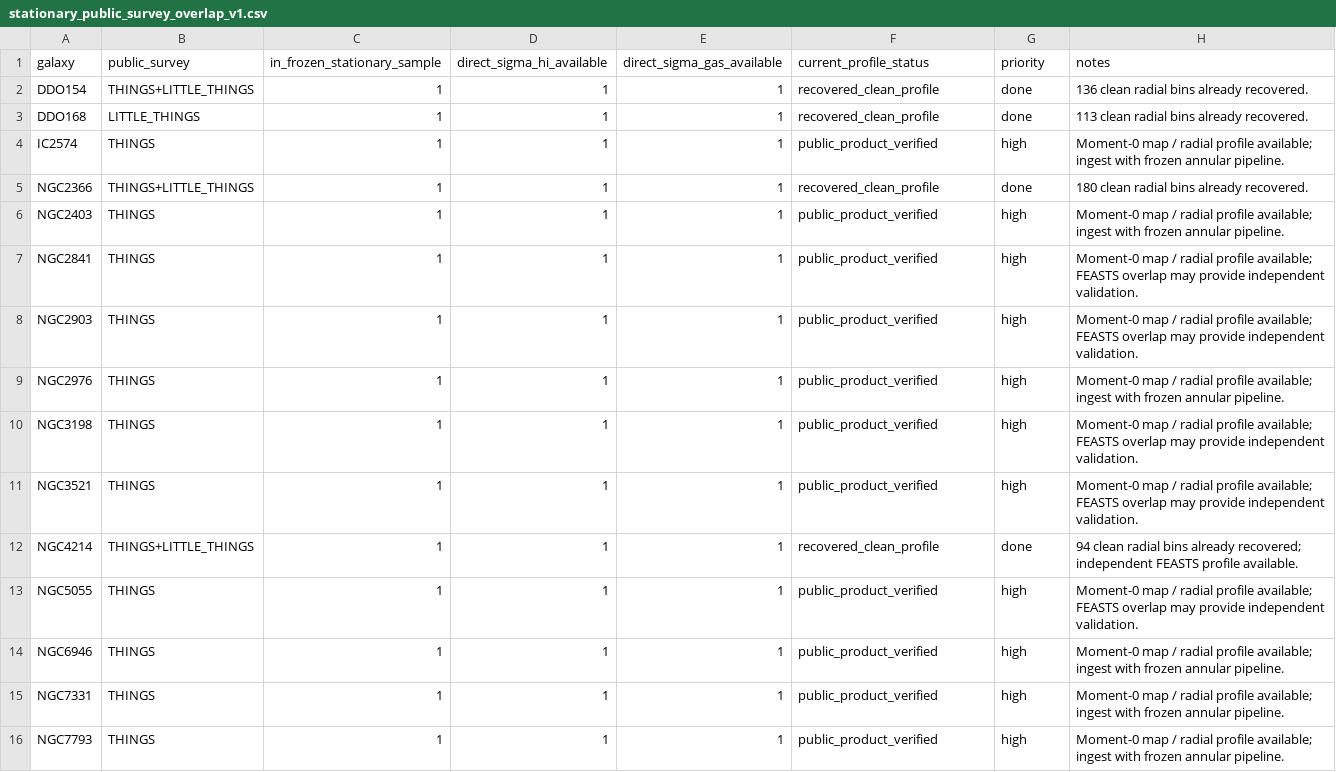
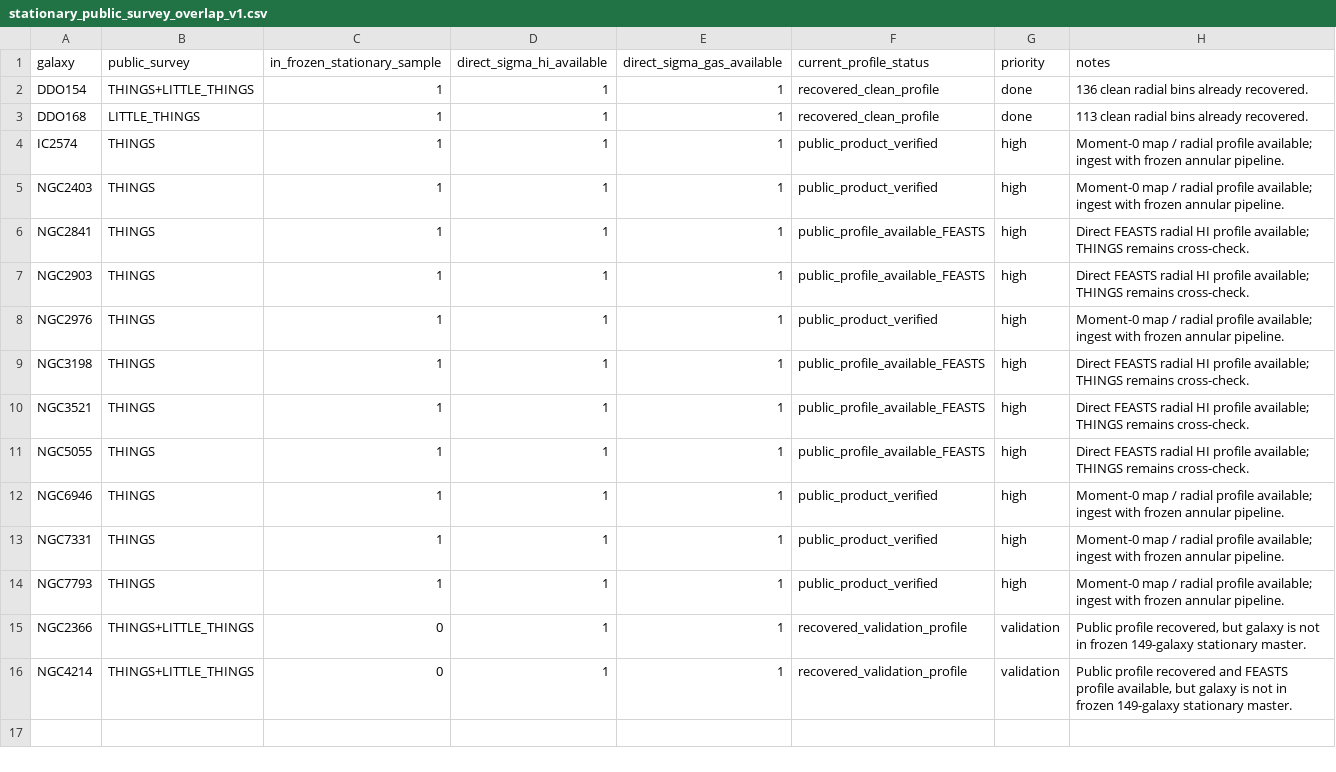
Before and after one commit to mjiresearch/persistent-geometric-states-paper1, a CSV file: data/stationary/source_reconstruction/stationary_public_survey_overlap_v1.csv, drawn as a sheet.

Commit message:
Correct frozen-sample THINGS overlap

```diff
--- a/data/stationary/source_reconstruction/stationary_public_survey_overlap_v1.csv
+++ b/data/stationary/source_reconstruction/stationary_public_survey_overlap_v1.csv
@@ -4,11 +4,9 @@ DDO168,LITTLE_THINGS,1,1,1,recovered_clean_profile,done,"113 clean radial bins a
 IC2574,THINGS,1,1,1,public_product_verified,high,"Moment-0 map / radial profile available; ingest with frozen annular pipeline."
-NGC2366,THINGS+LITTLE_THINGS,1,1,1,recovered_clean_profile,done,"180 clean radial bins already recovered."
 NGC2403,THINGS,1,1,1,public_product_verified,high,"Moment-0 map / radial profile available; ingest with frozen annular pipeline."
-NGC2841,THINGS,1,1,1,public_product_verified,high,"Moment-0 map / radial profile available; FEASTS overlap may provide independent validation."
-NGC2903,THINGS,1,1,1,public_product_verified,high,"Moment-0 map / radial profile available; FEASTS overlap may provide independent validation."
+NGC2841,THINGS,1,1,1,public_profile_available_FEASTS,high,"Direct FEASTS radial HI profile available; THINGS remains cross-check."
+NGC2903,THINGS,1,1,1,public_profile_available_FEASTS,high,"Direct FEASTS radial HI profile available; THINGS remains cross-check."
 NGC2976,THINGS,1,1,1,public_product_verified,high,"Moment-0 map / radial profile available; ingest with frozen annular pipeline."
-NGC3198,THINGS,1,1,1,public_product_verified,high,"Moment-0 map / radial profile available; FEASTS overlap may provide independent validation."
-NGC3521,THINGS,1,1,1,public_product_verified,high,"Moment-0 map / radial profile available; FEASTS overlap may provide independent validation."
-NGC4214,THINGS+LITTLE_THINGS,1,1,1,recovered_clean_profile,done,"94 clean radial bins already recovered; independent FEASTS profile available."
-NGC5055,THINGS,1,1,1,public_product_verified,high,"Moment-0 map / radial profile available; FEASTS overlap may provide independent validation."
+NGC3198,THINGS,1,1,1,public_profile_available_FEASTS,high,"Direct FEASTS radial HI profile available; THINGS remains cross-check."
+NGC3521,THINGS,1,1,1,public_profile_available_FEASTS,high,"Direct FEASTS radial HI profile available; THINGS remains cross-check."
+NGC5055,THINGS,1,1,1,public_profile_available_FEASTS,high,"Direct FEASTS radial HI profile available; THINGS remains cross-check."
 NGC6946,THINGS,1,1,1,public_product_verified,high,"Moment-0 map / radial profile available; ingest with frozen annular pipeline."
@@ -16 +14,3 @@ NGC7331,THINGS,1,1,1,public_product_verified,high,"Moment-0 map / radial profile
 NGC7793,THINGS,1,1,1,public_product_verified,high,"Moment-0 map / radial profile available; ingest with frozen annular pipeline."
+NGC2366,THINGS+LITTLE_THINGS,0,1,1,recovered_validation_profile,validation,"Public profile recovered, but galaxy is not in frozen 149-galaxy stationary master."
+NGC4214,THINGS+LITTLE_THINGS,0,1,1,recovered_validation_profile,validation,"Public profile recovered and FEASTS profile available, but galaxy is not in frozen 149-galaxy stationary master."
```
